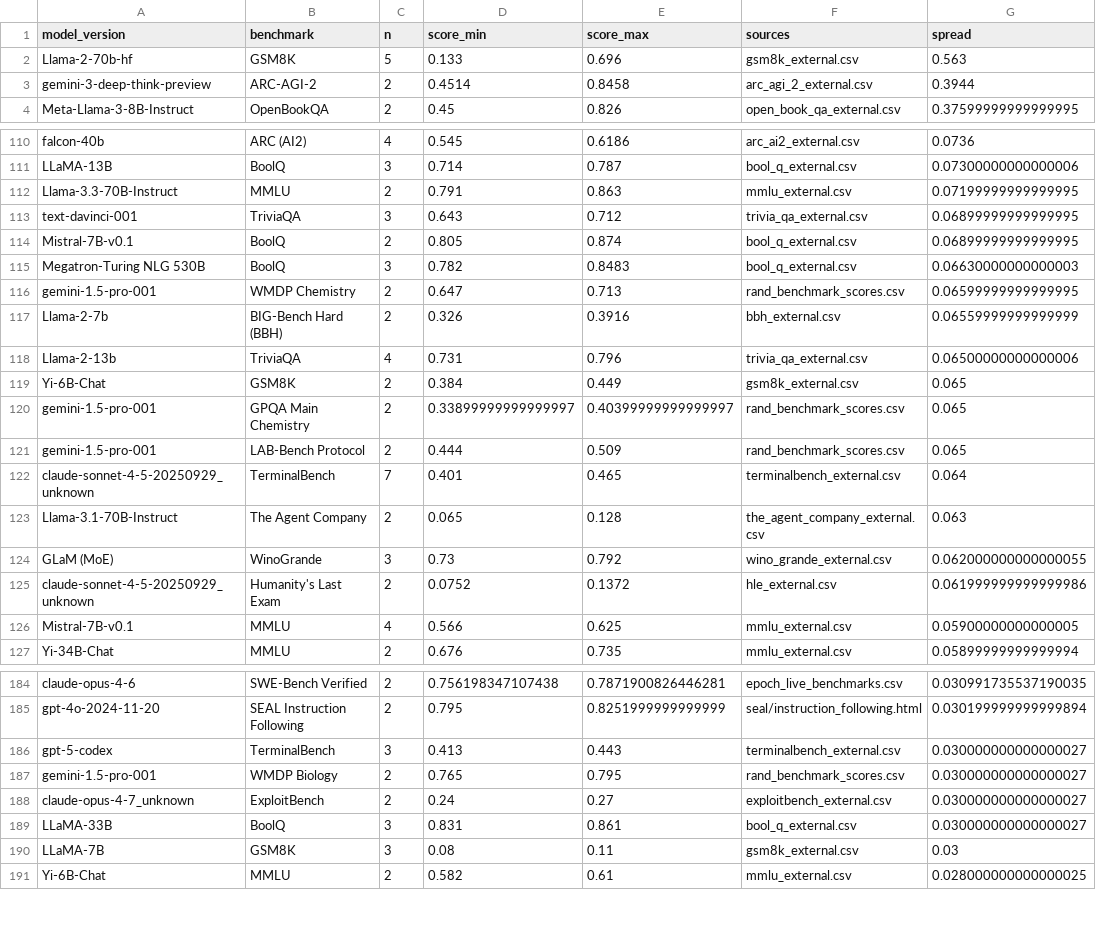
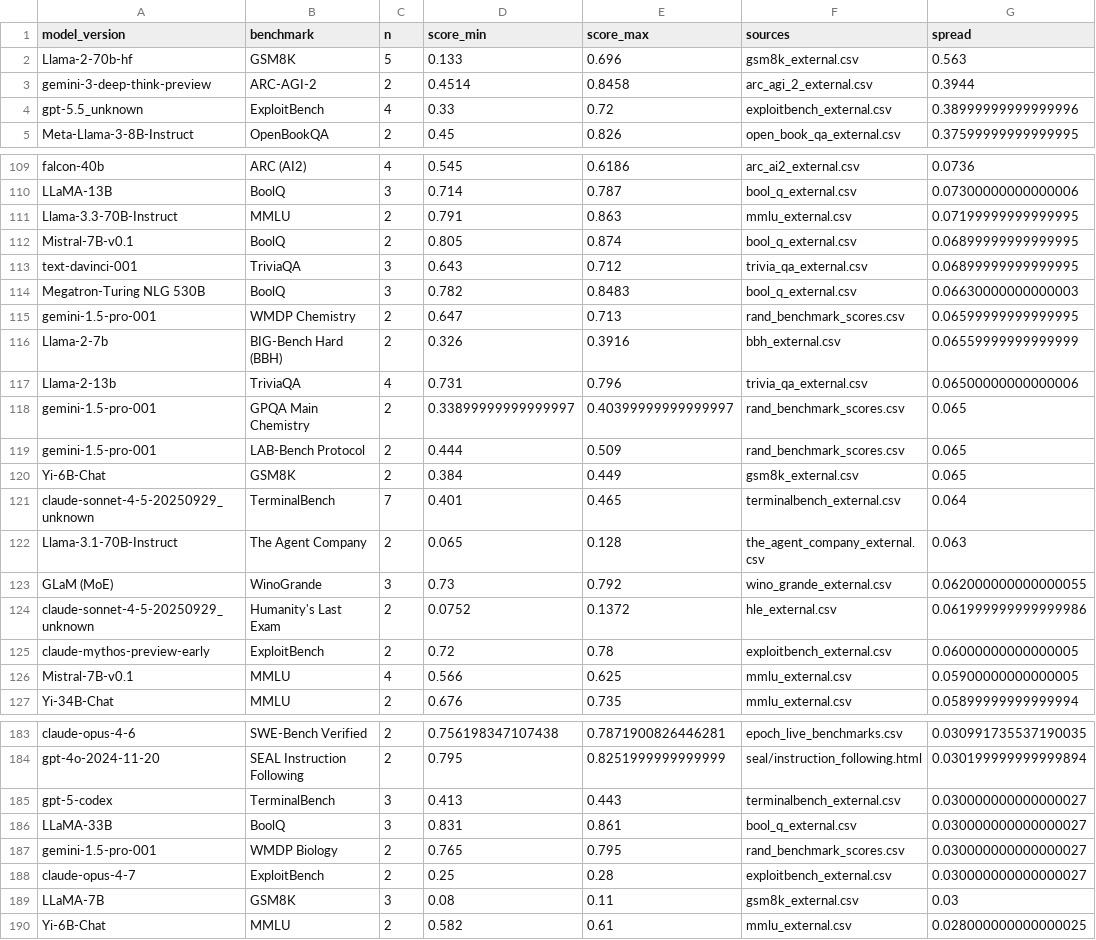
Before and after one commit to General-Purpose-AI-Policy-Lab/benchmark-data-pipeline, a CSV file: pipeline/output/duplicates_report.csv, drawn as a sheet; only a part is shown, gaps mark what is left out; the diff covers the shown part only.

```diff
--- a/pipeline/output/duplicates_report.csv
+++ b/pipeline/output/duplicates_report.csv
@@ -3,2 +3,3 @@ Llama-2-70b-hf,GSM8K,5,0.133,0.696,gsm8k_external.csv,0.563
 gemini-3-deep-think-preview,ARC-AGI-2,2,0.4514,0.8458,arc_agi_2_external.csv,0.3944
+gpt-5.5_unknown,ExploitBench,4,0.33,0.72,exploitbench_external.csv,0.38999999999999996
 Meta-Llama-3-8B-Instruct,OpenBookQA,2,0.45,0.826,open_book_qa_external.csv,0.37599999999999995
@@ -112,4 +111,4 @@ LLaMA-13B,BoolQ,3,0.714,0.787,bool_q_external.csv,0.07300000000000006
 Llama-3.3-70B-Instruct,MMLU,2,0.791,0.863,mmlu_external.csv,0.07199999999999995
+Mistral-7B-v0.1,BoolQ,2,0.805,0.874,bool_q_external.csv,0.06899999999999995
 text-davinci-001,TriviaQA,3,0.643,0.712,trivia_qa_external.csv,0.06899999999999995
-Mistral-7B-v0.1,BoolQ,2,0.805,0.874,bool_q_external.csv,0.06899999999999995
 Megatron-Turing NLG 530B,BoolQ,3,0.782,0.8483,bool_q_external.csv,0.06630000000000003
@@ -118,5 +117,5 @@ Llama-2-7b,BIG-Bench Hard (BBH),2,0.326,0.3916,bbh_external.csv,0.06559999999999
 Llama-2-13b,TriviaQA,4,0.731,0.796,trivia_qa_external.csv,0.06500000000000006
-Yi-6B-Chat,GSM8K,2,0.384,0.449,gsm8k_external.csv,0.065
 gemini-1.5-pro-001,GPQA Main Chemistry,2,0.33899999999999997,0.40399999999999997,rand_benchmark_scores.csv,0.065
 gemini-1.5-pro-001,LAB-Bench Protocol,2,0.444,0.509,rand_benchmark_scores.csv,0.065
+Yi-6B-Chat,GSM8K,2,0.384,0.449,gsm8k_external.csv,0.065
 claude-sonnet-4-5-20250929_unknown,TerminalBench,7,0.401,0.465,terminalbench_external.csv,0.064
@@ -125,2 +124,3 @@ GLaM (MoE),WinoGrande,3,0.73,0.792,wino_grande_external.csv,0.062000000000000055
 claude-sonnet-4-5-20250929_unknown,Humanity's Last Exam,2,0.0752,0.1372,hle_external.csv,0.061999999999999986
+claude-mythos-preview-early,ExploitBench,2,0.72,0.78,exploitbench_external.csv,0.06000000000000005
 Mistral-7B-v0.1,MMLU,4,0.566,0.625,mmlu_external.csv,0.05900000000000005
@@ -186,5 +185,5 @@ gpt-4o-2024-11-20,SEAL Instruction Following,2,0.795,0.8251999999999999,seal/ins
 gpt-5-codex,TerminalBench,3,0.413,0.443,terminalbench_external.csv,0.030000000000000027
+LLaMA-33B,BoolQ,3,0.831,0.861,bool_q_external.csv,0.030000000000000027
 gemini-1.5-pro-001,WMDP Biology,2,0.765,0.795,rand_benchmark_scores.csv,0.030000000000000027
-claude-opus-4-7_unknown,ExploitBench,2,0.24,0.27,exploitbench_external.csv,0.030000000000000027
-LLaMA-33B,BoolQ,3,0.831,0.861,bool_q_external.csv,0.030000000000000027
+claude-opus-4-7,ExploitBench,2,0.25,0.28,exploitbench_external.csv,0.030000000000000027
 LLaMA-7B,GSM8K,3,0.08,0.11,gsm8k_external.csv,0.03
```
Also changed, not shown: 1 added row, 6 removed rows, 43 moved rows and 3 edited cells elsewhere in this file, curated/benchmark_lower_bounds.csv, curated/lineage_map.csv, 19 other files.
